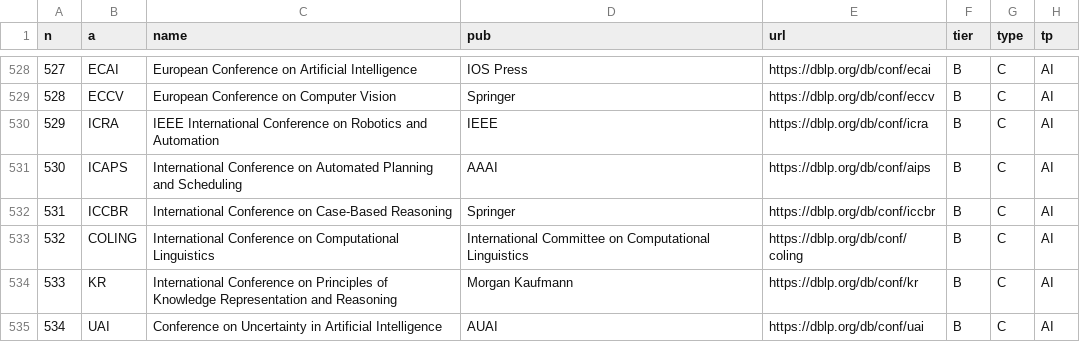
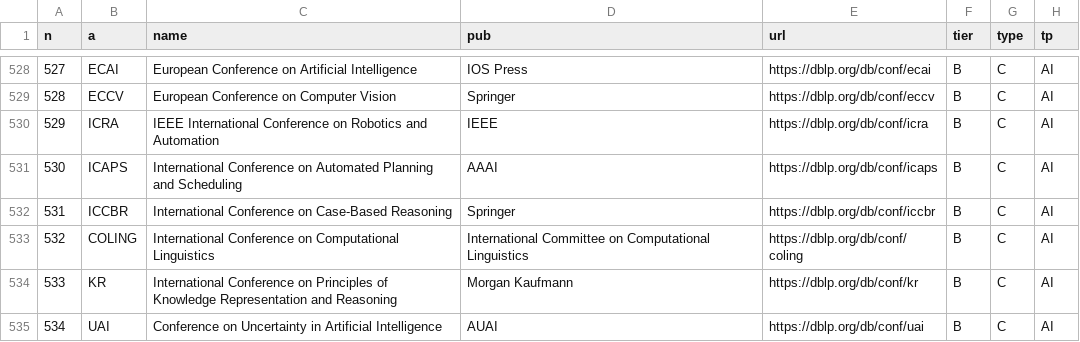
Before and after one commit to Dorence/utools-thesis-tools, a CSV file: assets/ccf-2022-en.csv, drawn as a sheet; only a part is shown, gaps mark what is left out.

Commit message:
Update icpas link

```diff
--- a/assets/ccf-2022-en.csv
+++ b/assets/ccf-2022-en.csv
@@ -530,3 +530,3 @@ n,a,name,pub,url,tier,type,tp
 529,ICRA,IEEE International Conference on Robotics and Automation,IEEE,https://dblp.org/db/conf/icra,B,C,AI
-530,ICAPS,International Conference on Automated Planning and Scheduling,AAAI,https://dblp.org/db/conf/aips,B,C,AI
+530,ICAPS,International Conference on Automated Planning and Scheduling,AAAI,https://dblp.org/db/conf/icaps,B,C,AI
 531,ICCBR,International Conference on Case-Based Reasoning,Springer,https://dblp.org/db/conf/iccbr,B,C,AI
```
